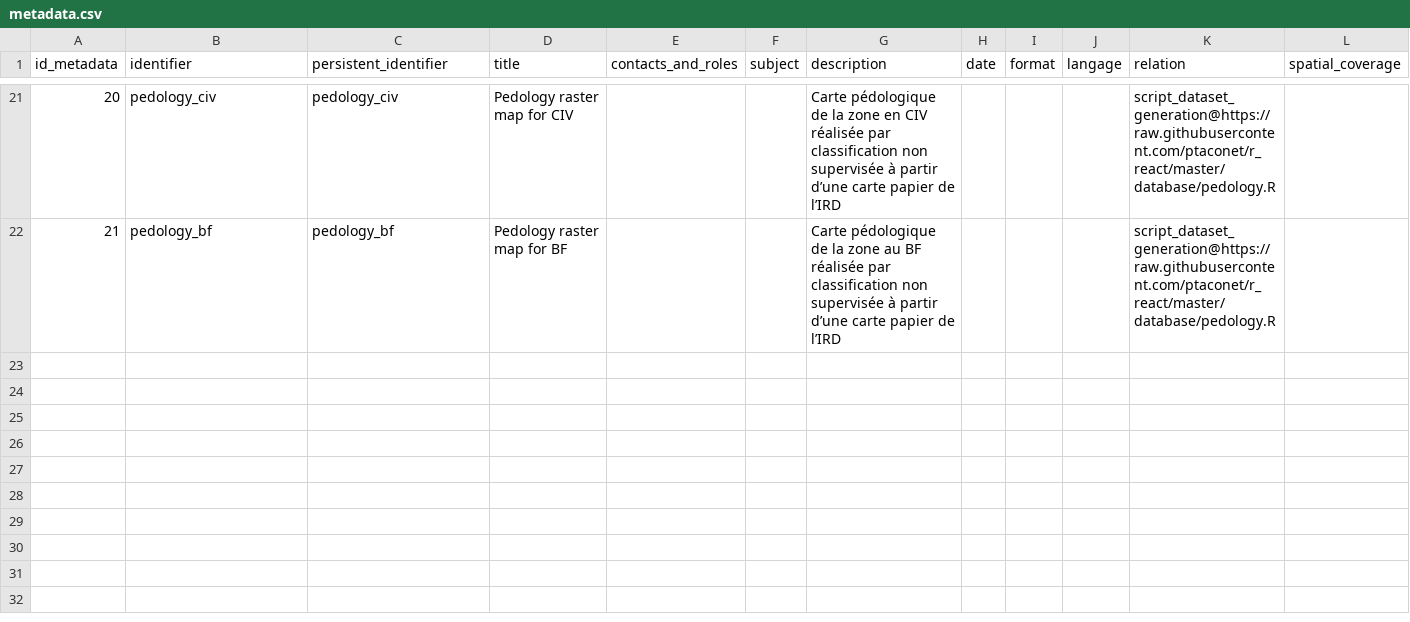
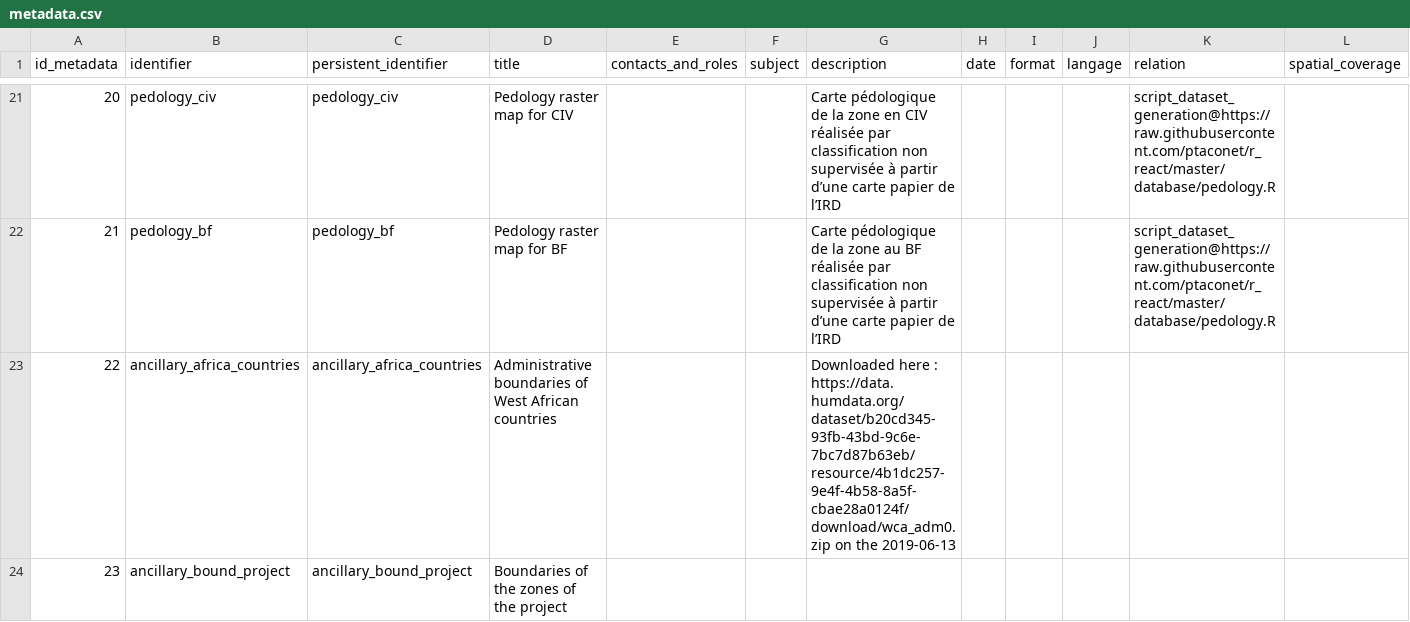
Before and after one commit to ptaconet/myRGISstuff, a CSV file: database/metadata.csv, drawn as a sheet; only a part is shown, gaps mark what is left out; rows hold the shown columns only; the diff covers the shown part only; the diff names each change by its address in the sheet, - before the commit and + after, or states it on an @@ line.

```diff
--- a/database/metadata.csv
+++ b/database/metadata.csv
+row 23: 22 | ancillary_africa_countries | ancillary_africa_countries | Administrative boundaries of West African countries |  |  | Downloaded here : https://data.humdata.org/dataset/b20cd345-93fb-43bd-9c6e-7bc7d87b63eb/resource/4b1dc257-9e4f-4b58-8a5f-cbae28a0124f/download/wca_adm0.zip on the 2019-06-13
+row 24: 23 | ancillary_bound_project | ancillary_bound_project | Boundaries of the zones of the project
```
Also changed, not shown: 1 added row and 3 edited cells elsewhere in this file, 6 other files.
